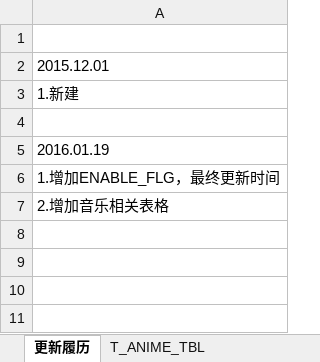
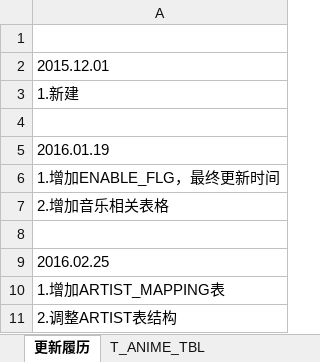
Before and after one commit to kirisamex/Animedata, an Excel workbook: SqlServerDBTable/DataBaseDesign.xlsx, sheet 更新履历, drawn as a sheet; values as stored, in another font and other column widths than the file's, no borders; the diff names each change by its address in the sheet, - before the commit and + after, or states it on an @@ line.

```diff
--- a/SqlServerDBTable/DataBaseDesign.xlsx (sheet 更新履历)
+++ b/SqlServerDBTable/DataBaseDesign.xlsx (sheet 更新履历)
+row 8: (empty)
+row 9: 2016.02.25
+row 10: 1.增加ARTIST_MAPPING表
+row 11: 2.调整ARTIST表结构
```
Also changed, not shown: sheet T_ARTIST_TBL, sheet T_RESOURCE_TBL, other sheet tabs, 3 other files.
